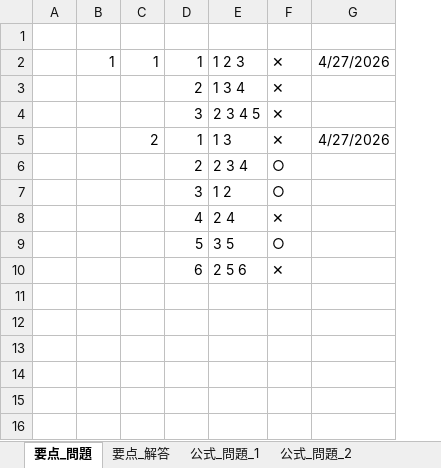
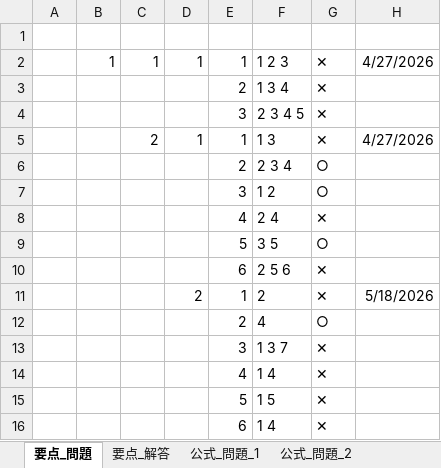
Before and after one commit to h-y-it/Document, an Excel workbook: ビジネスマネジャー検定.xlsx, sheet 要点_問題, drawn as a sheet; values as stored, in another font and other column widths than the file's, no borders; the diff names each change by its address in the sheet, - before the commit and + after, or states it on an @@ line.

Commit message:
Add files via upload

```diff
--- a/ビジネスマネジャー検定.xlsx (sheet 要点_問題)
+++ b/ビジネスマネジャー検定.xlsx (sheet 要点_問題)
+column D, rows 2-5: 1 |  |  | 1
+row 11:  |  |  | 2 | 1 | 2 | ✕ | 5/18/2026
+row 12:  |  |  |  | 2 | 4 | ○
+row 13:  |  |  |  | 3 | 1 3 7 | ✕
+row 14:  |  |  |  | 4 | 1 4 | ✕
+row 15:  |  |  |  | 5 | 1 5 | ✕
+row 16:  |  |  |  | 6 | 1 4 | ✕
```
Also changed, not shown: sheet 要点_解答.
